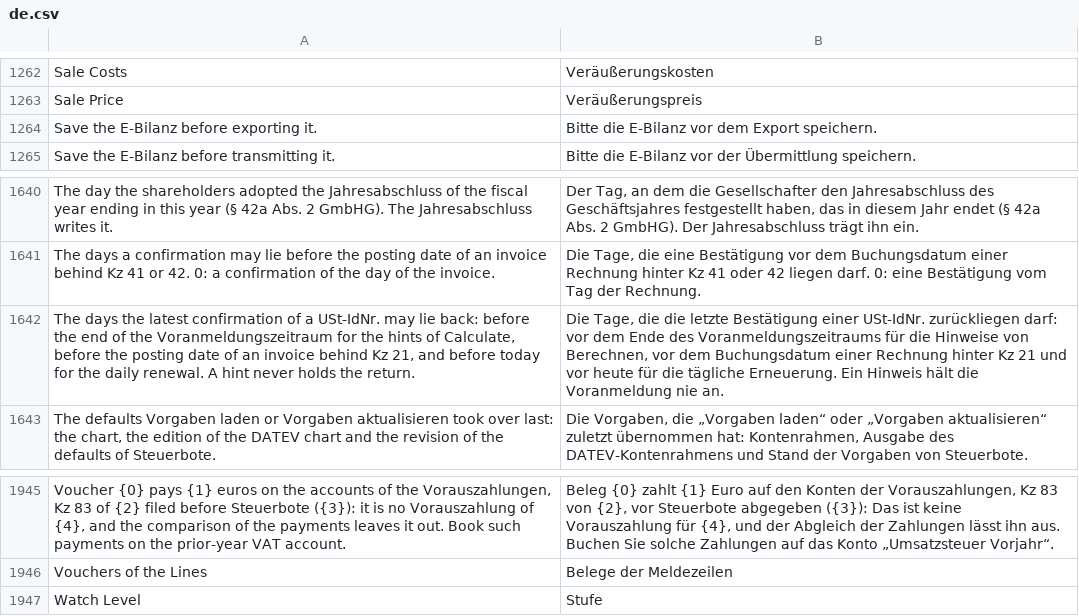
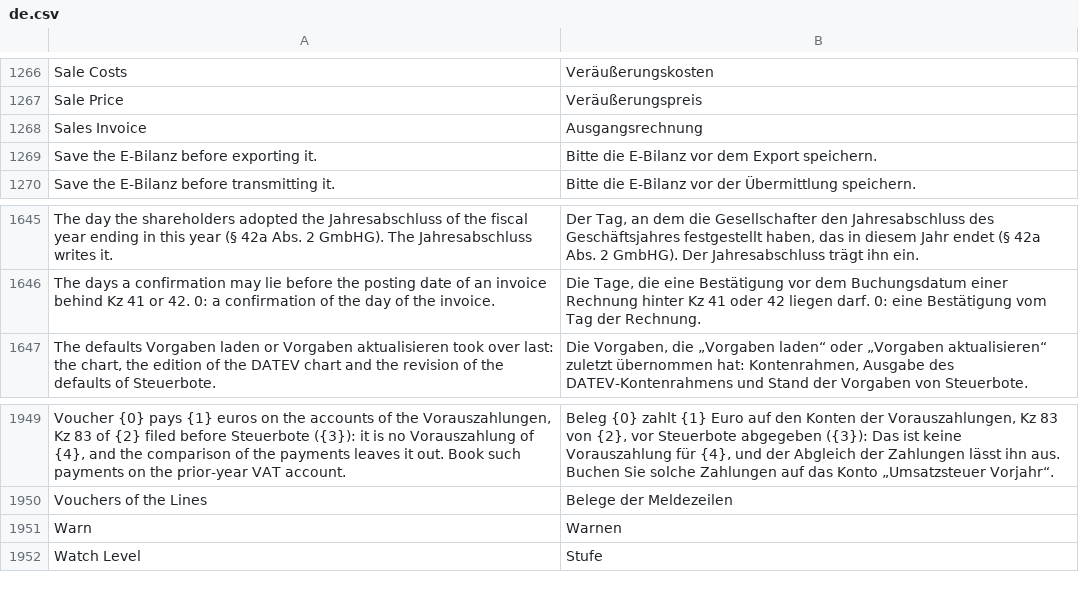
Before and after one commit to encircle360-oss/steuerbote, a CSV file: steuerbote/translations/de.csv, drawn as a sheet; only a part is shown, gaps mark what is left out; the diff covers the shown part only.

```diff
--- a/steuerbote/translations/de.csv
+++ b/steuerbote/translations/de.csv
@@ -1263,2 +1267,3 @@
 "Sale Price","Veräußerungspreis"
+"Sales Invoice","Ausgangsrechnung"
 "Save the E-Bilanz before exporting it.","Bitte die E-Bilanz vor dem Export speichern."
@@ -1641,3 +1646,2 @@
 "The days a confirmation may lie before the posting date of an invoice behind Kz 41 or 42. 0: a confirmation of the day of the invoice.","Die Tage, die eine Bestätigung vor dem Buchungsdatum einer Rechnung hinter Kz 41 oder 42 liegen darf. 0: eine Bestätigung vom Tag der Rechnung."
-"The days the latest confirmation of a USt-IdNr. may lie back: before the end of the Voranmeldungszeitraum for the hints of Calculate, before the posting date of an invoice behind Kz 21, and before today for the daily renewal. A hint never holds the return.","Die Tage, die die letzte Bestätigung einer USt-IdNr. zurückliegen darf: vor dem Ende des Voranmeldungszeitraums für die Hinweise von Berechnen, vor dem Buchungsdatum einer Rechnung hinter Kz 21 und vor heute für die tägliche Erneuerung. Ein Hinweis hält die Voranmeldung nie an."
 "The defaults Vorgaben laden or Vorgaben aktualisieren took over last: the chart, the edition of the DATEV chart and the revision of the defaults of Steuerbote.","Die Vorgaben, die „Vorgaben laden“ oder „Vorgaben aktualisieren“ zuletzt übernommen hat: Kontenrahmen, Ausgabe des DATEV-Kontenrahmens und Stand der Vorgaben von Steuerbote."
@@ -1946,2 +1950,3 @@
 "Vouchers of the Lines","Belege der Meldezeilen"
+"Warn","Warnen"
 "Watch Level","Stufe"
```
Also changed, not shown: 4 added rows and 2 edited cells elsewhere in this file, 4 other files.
